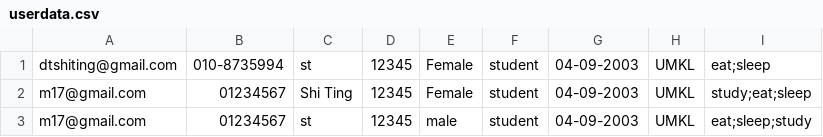
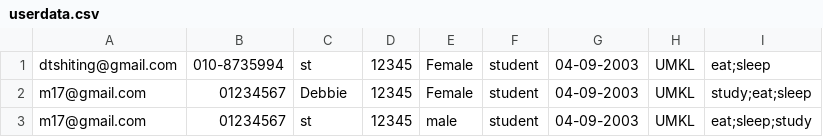
Before and after one commit to debbbl/Facebook_Data_Structure, a CSV file: userdata.csv, drawn as a sheet.

```diff
--- a/userdata.csv
+++ b/userdata.csv
@@ -1,3 +1,3 @@
 dtshiting@gmail.com,010-8735994,st,12345,Female,student,04-09-2003,UMKL,eat;sleep
-m17@gmail.com,01234567,Shi Ting,12345,Female,student,04-09-2003,UMKL,study;eat;sleep
+m17@gmail.com,01234567,Debbie,12345,Female,student,04-09-2003,UMKL,study;eat;sleep
 m17@gmail.com,01234567,st,12345,male,student,04-09-2003,UMKL,eat;sleep;study
```
Also changed, not shown: 4 other files.
